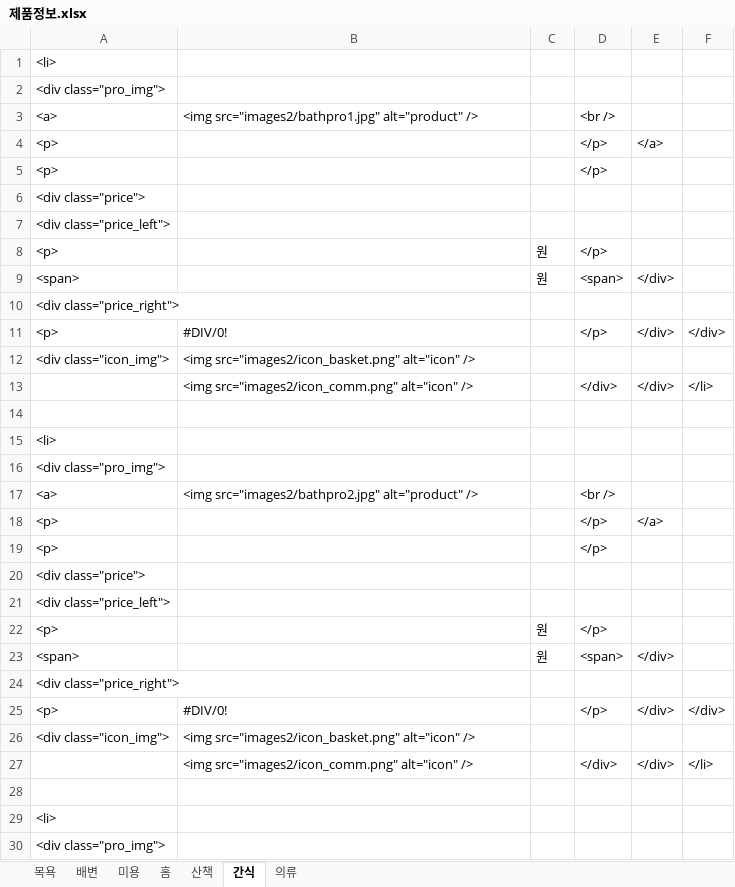
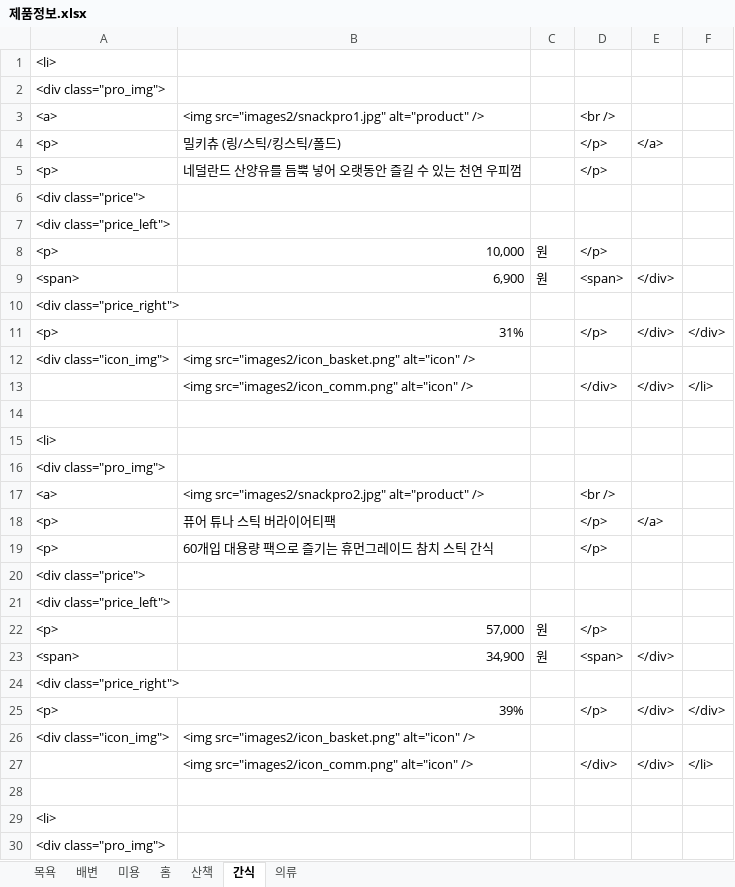
Before and after one commit to owoya00/Html5-CSS_20230724, an Excel workbook: 페스룸/제품정보.xlsx, sheet 간식, drawn as a sheet; only a part is shown; values as stored, in another font and other column widths than the file's, no cell formats; the diff covers the shown part only; the diff names each change by its address in the sheet, - before the commit and + after, or states it on an @@ line.

```diff
--- a/페스룸/제품정보.xlsx (sheet 간식)
+++ b/페스룸/제품정보.xlsx (sheet 간식)
-B3: <img src="images2/bathpro1.jpg" alt="product" />
+B3: <img src="images2/snackpro1.jpg" alt="product" />
-B4: (empty)
+B4: 밀키츄 (링/스틱/킹스틱/폴드)
-B5: (empty)
+B5: 네덜란드 산양유를 듬뿍 넣어 오랫동안 즐길 수 있는 천연 우피껌
-B8: (empty)
+B8: 10,000
-B9: (empty)
+B9: 6,900
-B11: #DIV/0!
+B11: 31%
-B17: <img src="images2/bathpro2.jpg" alt="product" />
+B17: <img src="images2/snackpro2.jpg" alt="product" />
-B18: (empty)
+B18: 퓨어 튜나 스틱 버라이어티팩
-B19: (empty)
+B19: 60개입 대용량 팩으로 즐기는 휴먼그레이드 참치 스틱 간식
-B22: (empty)
+B22: 57,000
-B23: (empty)
+B23: 34,900
-B25: #DIV/0!
+B25: 39%
```
Also changed, not shown: 140 removed rows and 192 edited cells elsewhere in this sheet, sheet 의류, sheet 목욕, cell formats, 56 other files.
